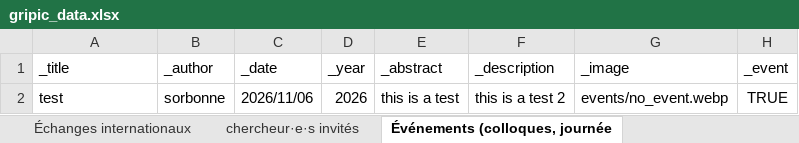
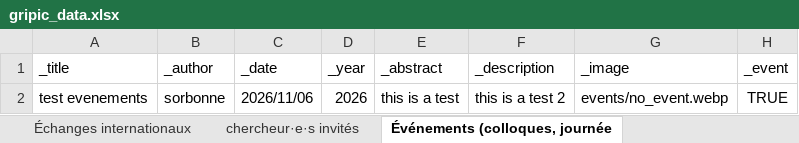
Before and after one commit to Gripic-sorbonne/gripic-sorbonne.github.io, an Excel workbook: scripts/gripic_data.xlsx, sheet Événements (colloques, journée, drawn as a sheet; values as stored, in another font and other column widths than the file's, no borders; the diff names each change by its address in the sheet, - before the commit and + after, or states it on an @@ line.

```diff
--- a/scripts/gripic_data.xlsx (sheet Événements (colloques, journée)
+++ b/scripts/gripic_data.xlsx (sheet Événements (colloques, journée)
-A2 (_title): test
+A2 (_title): test evenements
```
Also changed, not shown: other sheet tabs, 37 other files.
